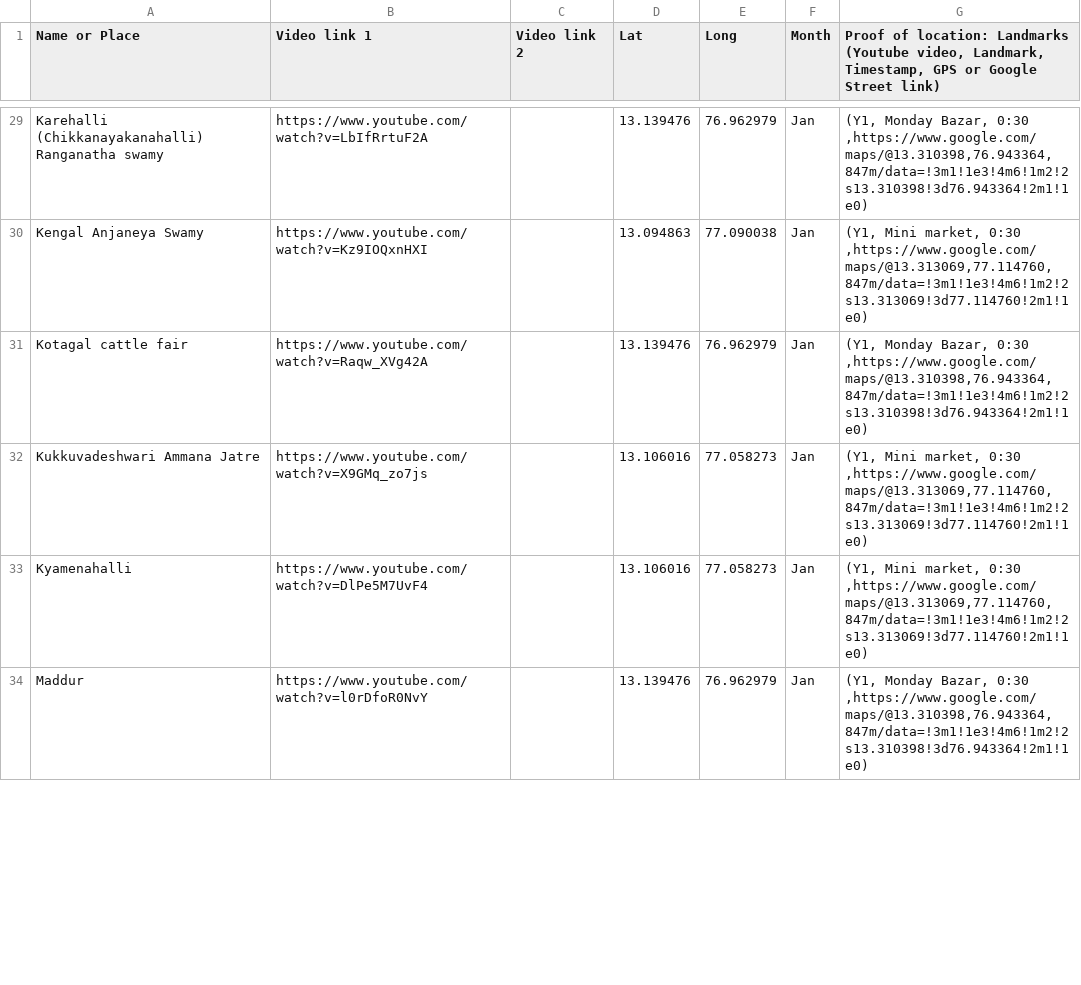
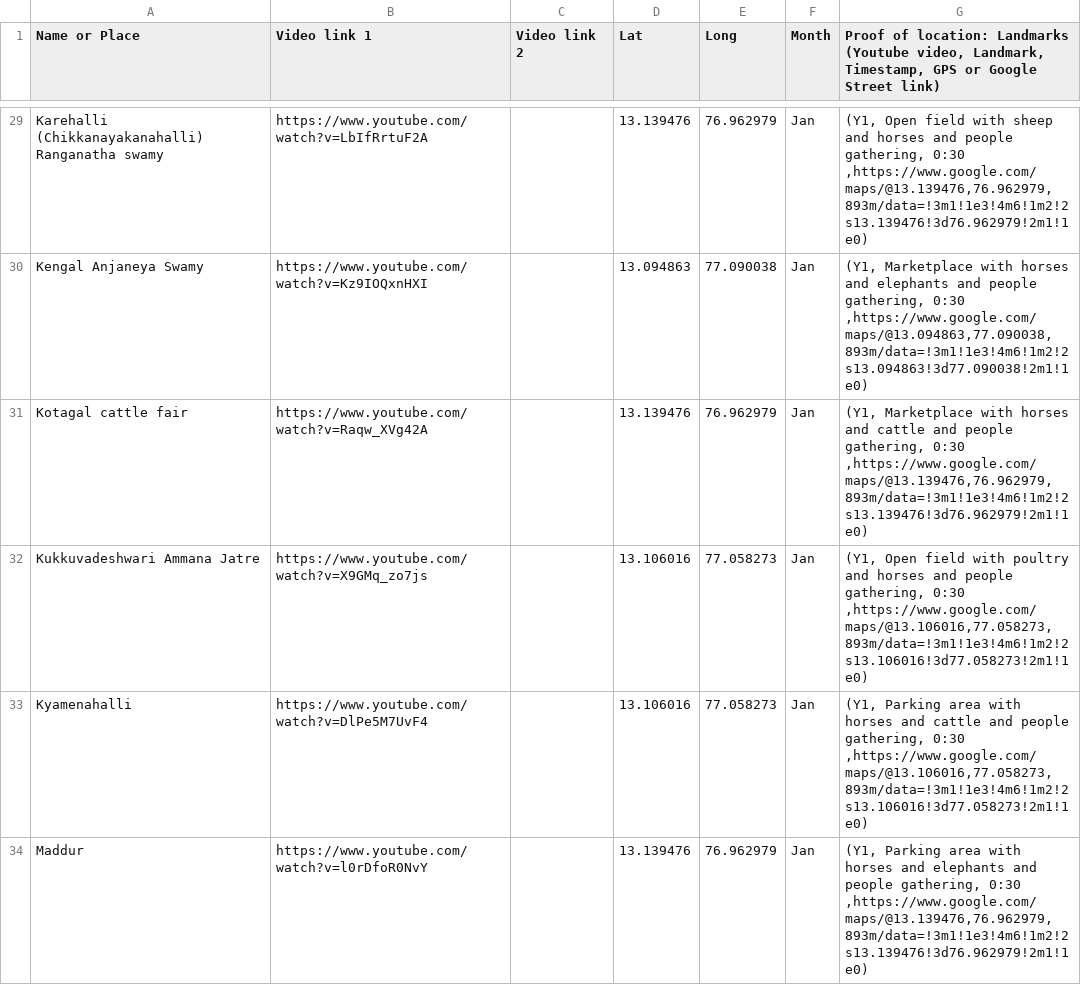
Before and after one commit to aarit88/livestock_geotagging, a CSV file: cattle_fairs_updated.csv, drawn as a sheet; only a part is shown, gaps mark what is left out; the diff covers the shown part only; the diff names each change by its address in the sheet, - before the commit and + after, or states it on an @@ line.

```diff
--- a/cattle_fairs_updated.csv
+++ b/cattle_fairs_updated.csv
-G29: (Y1, Monday Bazar, 0:30 ,https://www.google.com/maps/@13.310398,76.943364,847m/data=!3m1!1e3!4m6!1m2!2s13.310398!3d76.943364!2m1!1e0)
+G29: (Y1, Open field with sheep and horses and people gathering, 0:30 ,https://www.google.com/maps/@13.139476,76.962979,893m/data=!3m1!1e3!4m6!1m2!2s13.139476!3d76.962979!2m1!1e0)
-G30: (Y1, Mini market, 0:30 ,https://www.google.com/maps/@13.313069,77.114760,847m/data=!3m1!1e3!4m6!1m2!2s13.313069!3d77.114760!2m1!1e0)
+G30: (Y1, Marketplace with horses and elephants and people gathering, 0:30 ,https://www.google.com/maps/@13.094863,77.090038,893m/data=!3m1!1e3!4m6!1m2!2s13.094863!3d77.090038!2m1!1e0)
-G31: (Y1, Monday Bazar, 0:30 ,https://www.google.com/maps/@13.310398,76.943364,847m/data=!3m1!1e3!4m6!1m2!2s13.310398!3d76.943364!2m1!1e0)
+G31: (Y1, Marketplace with horses and cattle and people gathering, 0:30 ,https://www.google.com/maps/@13.139476,76.962979,893m/data=!3m1!1e3!4m6!1m2!2s13.139476!3d76.962979!2m1!1e0)
-G32: (Y1, Mini market, 0:30 ,https://www.google.com/maps/@13.313069,77.114760,847m/data=!3m1!1e3!4m6!1m2!2s13.313069!3d77.114760!2m1!1e0)
+G32: (Y1, Open field with poultry and horses and people gathering, 0:30 ,https://www.google.com/maps/@13.106016,77.058273,893m/data=!3m1!1e3!4m6!1m2!2s13.106016!3d77.058273!2m1!1e0)
-G33: (Y1, Mini market, 0:30 ,https://www.google.com/maps/@13.313069,77.114760,847m/data=!3m1!1e3!4m6!1m2!2s13.313069!3d77.114760!2m1!1e0)
+G33: (Y1, Parking area with horses and cattle and people gathering, 0:30 ,https://www.google.com/maps/@13.106016,77.058273,893m/data=!3m1!1e3!4m6!1m2!2s13.106016!3d77.058273!2m1!1e0)
-G34: (Y1, Monday Bazar, 0:30 ,https://www.google.com/maps/@13.310398,76.943364,847m/data=!3m1!1e3!4m6!1m2!2s13.310398!3d76.943364!2m1!1e0)
+G34: (Y1, Parking area with horses and elephants and people gathering, 0:30 ,https://www.google.com/maps/@13.139476,76.962979,893m/data=!3m1!1e3!4m6!1m2!2s13.139476!3d76.962979!2m1!1e0)
```
Also changed, not shown: 54 edited cells elsewhere in this file, 4 other files.
